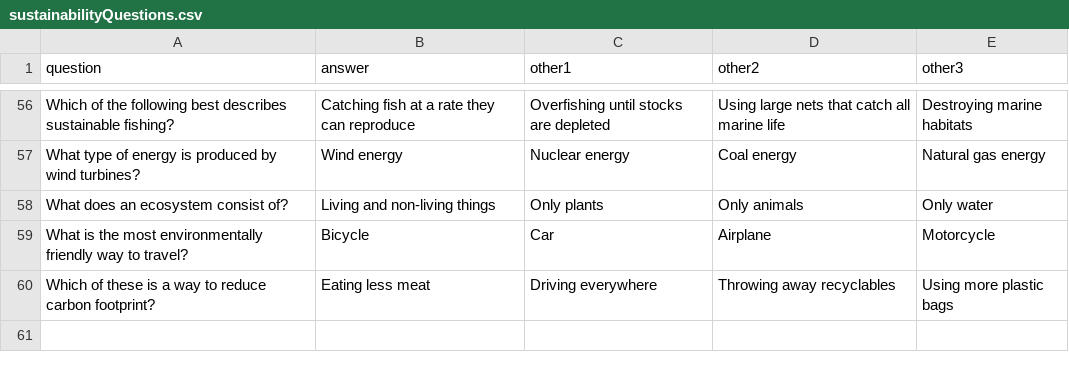
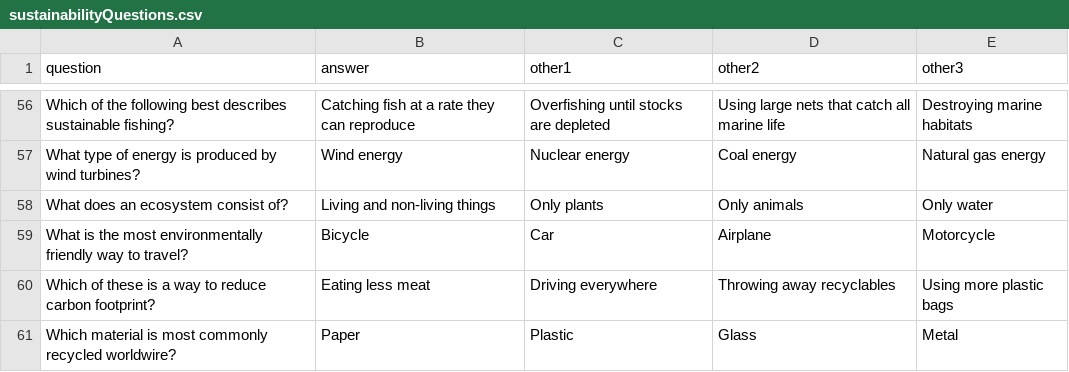
Before and after one commit to ECM2434-The-Hackstreet-Boys/ECM2434-Sustainability, a CSV file: apps/quiz/sustainabilityQuestions.csv (was apps/quiz/migrations/sustainabilityQuestions.csv), drawn as a sheet; only a part is shown, gaps mark what is left out.

```diff
--- a/apps/quiz/migrations/sustainabilityQuestions.csv
+++ b/apps/quiz/sustainabilityQuestions.csv
@@ -60 +60,2 @@ What is the most environmentally friendly way to travel?,Bicycle,Car,Airplane,Mo
 Which of these is a way to reduce carbon footprint?,Eating less meat,Driving everywhere,Throwing away recyclables,Using more plastic bags
+Which material is most commonly recycled worldwire?,Paper,Plastic,Glass,Metal
```
Also changed, not shown: 5 other files.
